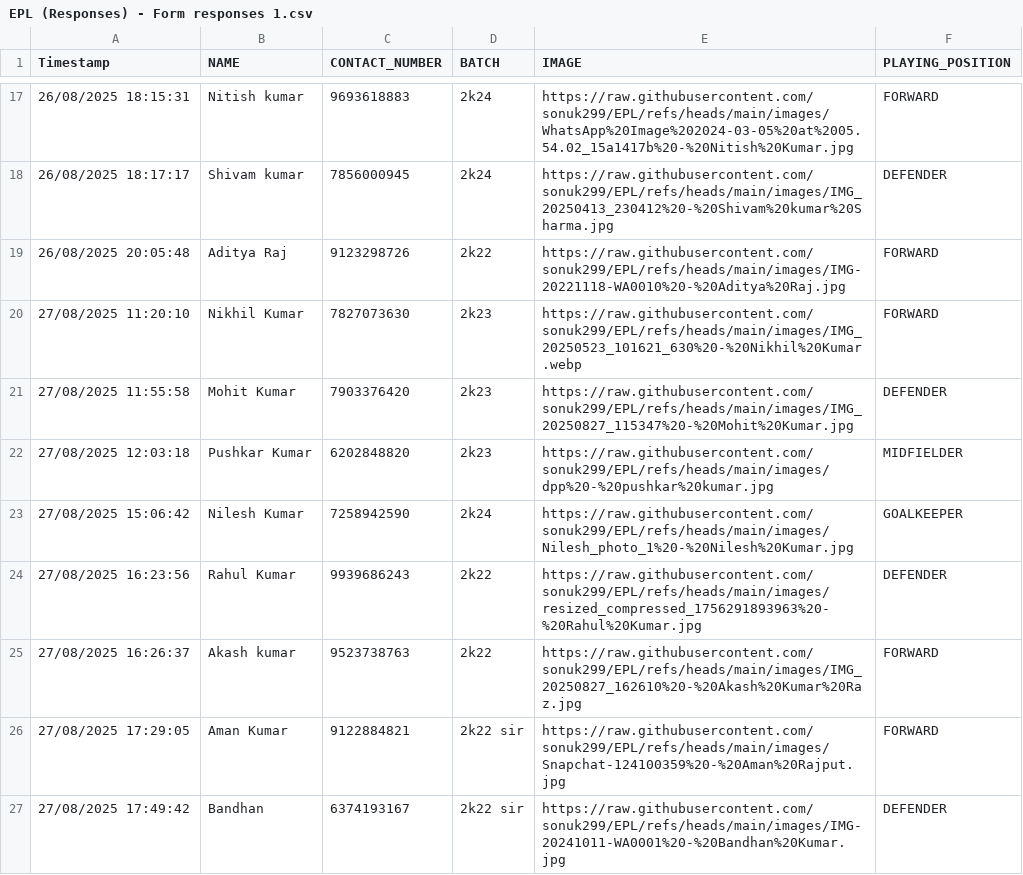
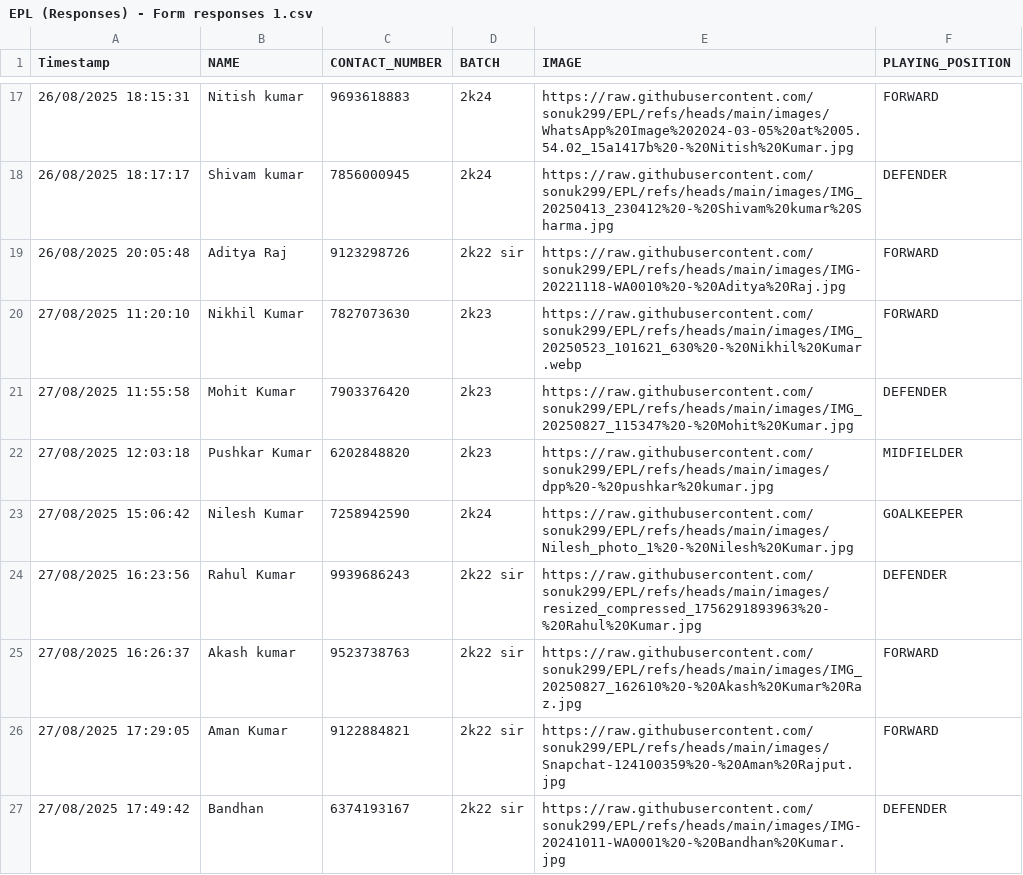
Before and after one commit to sonuk299/EPL, a CSV file: EPL (Responses) - Form responses 1.csv, drawn as a sheet; only a part is shown, gaps mark what is left out.

Commit message:
Update EPL (Responses) - Form responses 1.csv

```diff
--- a/EPL (Responses) - Form responses 1.csv
+++ b/EPL (Responses) - Form responses 1.csv
@@ -18,3 +18,3 @@ Timestamp,NAME,CONTACT_NUMBER,BATCH,IMAGE,PLAYING_POSITION
 26/08/2025 18:17:17,Shivam kumar,7856000945,2k24,https://raw.githubusercontent.com/sonuk299/EPL/refs/heads/main/images/IMG_20250413_230412%20-%20Shivam%20kumar%20Sharma.jpg,DEFENDER
-26/08/2025 20:05:48,Aditya Raj ,9123298726,2k22,https://raw.githubusercontent.com/sonuk299/EPL/refs/heads/main/images/IMG-20221118-WA0010%20-%20Aditya%20Raj.jpg,FORWARD
+26/08/2025 20:05:48,Aditya Raj ,9123298726,2k22 sir,https://raw.githubusercontent.com/sonuk299/EPL/refs/heads/main/images/IMG-20221118-WA0010%20-%20Aditya%20Raj.jpg,FORWARD
 27/08/2025 11:20:10,Nikhil Kumar,7827073630,2k23,https://raw.githubusercontent.com/sonuk299/EPL/refs/heads/main/images/IMG_20250523_101621_630%20-%20Nikhil%20Kumar.webp,FORWARD
@@ -23,4 +23,4 @@ Timestamp,NAME,CONTACT_NUMBER,BATCH,IMAGE,PLAYING_POSITION
 27/08/2025 15:06:42,Nilesh Kumar ,7258942590,2k24,https://raw.githubusercontent.com/sonuk299/EPL/refs/heads/main/images/Nilesh_photo_1%20-%20Nilesh%20Kumar.jpg,GOALKEEPER
-27/08/2025 16:23:56,Rahul Kumar ,9939686243,2k22,https://raw.githubusercontent.com/sonuk299/EPL/refs/heads/main/images/resized_compressed_1756291893963%20-%20Rahul%20Kumar.jpg,DEFENDER
-27/08/2025 16:26:37,Akash kumar ,9523738763,2k22,https://raw.githubusercontent.com/sonuk299/EPL/refs/heads/main/images/IMG_20250827_162610%20-%20Akash%20Kumar%20Raz.jpg,FORWARD
+27/08/2025 16:23:56,Rahul Kumar ,9939686243,2k22 sir,https://raw.githubusercontent.com/sonuk299/EPL/refs/heads/main/images/resized_compressed_1756291893963%20-%20Rahul%20Kumar.jpg,DEFENDER
+27/08/2025 16:26:37,Akash kumar ,9523738763,2k22 sir,https://raw.githubusercontent.com/sonuk299/EPL/refs/heads/main/images/IMG_20250827_162610%20-%20Akash%20Kumar%20Raz.jpg,FORWARD
 27/08/2025 17:29:05,Aman Kumar ,9122884821,2k22 sir,https://raw.githubusercontent.com/sonuk299/EPL/refs/heads/main/images/Snapchat-124100359%20-%20Aman%20Rajput.jpg,FORWARD
```
